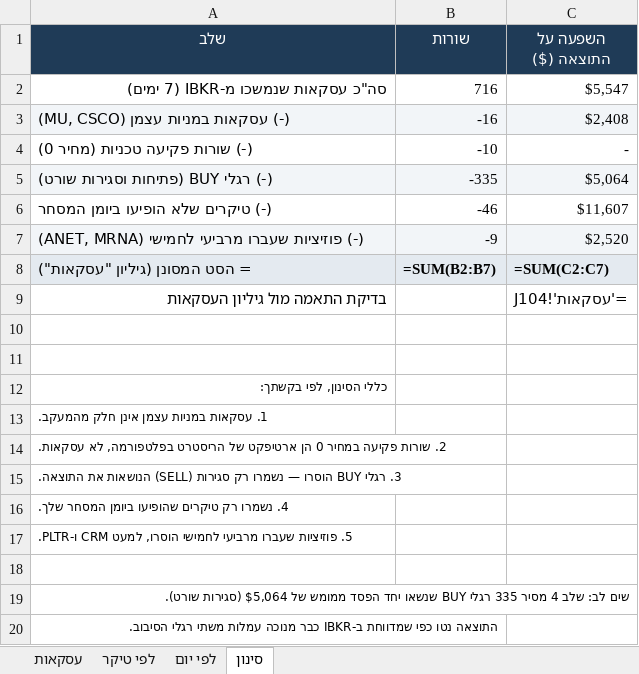
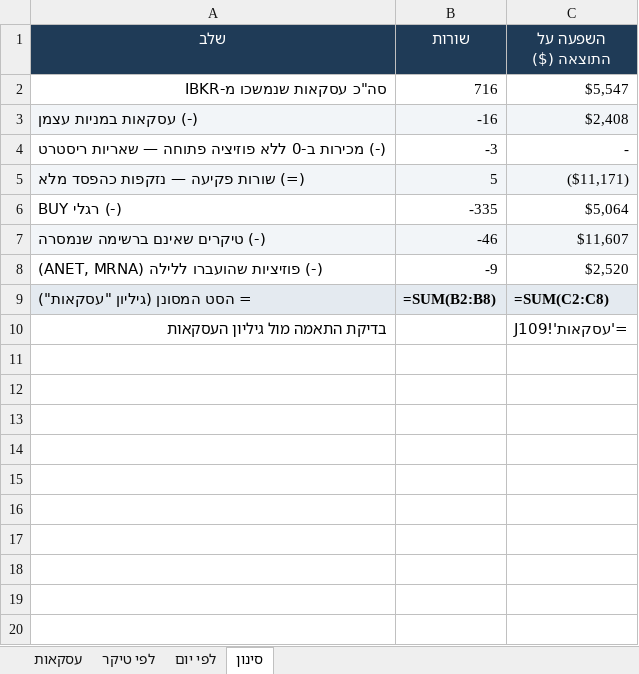
Before and after one commit to AlonMMM/stock-scanner, an Excel workbook: data/2026-08-24-week/trades-filtered.xlsx, sheet סינון, drawn as a sheet; values as stored, in another font and other column widths than the file's, no borders; formulas without a stored value are shown as written; removed rows and columns are numbered as before the commit, all else as after; the diff names each change by its address in the sheet, - before the commit and + after, or states it on an @@ line.

```diff
--- a/data/2026-08-24-week/trades-filtered.xlsx (sheet סינון)
+++ b/data/2026-08-24-week/trades-filtered.xlsx (sheet סינון)
-A2 (שלב): סה"כ עסקאות שנמשכו מ-IBKR (7 ימים)
+A2 (שלב): סה"כ עסקאות שנמשכו מ-IBKR
-A3 (שלב): (-) עסקאות במניות עצמן (MU, CSCO)
+A3 (שלב): (-) עסקאות במניות עצמן
-row 4: (-) שורות פקיעה טכניות (מחיר 0) | -10 | -
+row 4: (-) מכירות ב-0 ללא פוזיציה פתוחה — שאריות ריסטרט | -3 | -
+row 5: (=) שורות פקיעה — נזקפות כהפסד מלא | 5 | ($11,171)
-A6 (שלב): (-) רגלי BUY (פתיחות וסגירות שורט)
+A6 (שלב): (-) רגלי BUY
-A6:C6 fill: #F2F5F8
+A6:C6 fill: none
-A7 (שלב): (-) טיקרים שלא הופיעו ביומן המסחר
+A7 (שלב): (-) טיקרים שאינם ברשימה שנמסרה
-A7:C7 fill: none
+A7:C7 fill: #F2F5F8
-A8 (שלב): (-) פוזיציות שעברו מרביעי לחמישי (ANET, MRNA)
+A8 (שלב): (-) פוזיציות שהועברו ללילה (ANET, MRNA)
-A8:C8 fill: #F2F5F8
+A8:C8 fill: none
-B9 (שורות): =SUM(B2:B7)
+B9 (שורות): =SUM(B2:B8)
-C9 (השפעה על התוצאה ($)): =SUM(C2:C7)
+C9 (השפעה על התוצאה ($)): =SUM(C2:C8)
-C10 (השפעה על התוצאה ($)): ='עסקאות'!J104
+C10 (השפעה על התוצאה ($)): ='עסקאות'!J109
-row 10: (empty)
-row 11: (empty)
-row 12: כללי הסינון, לפי בקשתך:
-row 13: 1. עסקאות במניות עצמן אינן חלק מהמעקב.
-row 14: 2. שורות פקיעה במחיר 0 הן ארטיפקט של הריסטרט בפלטפורמה, לא עסקאות.
-row 15: 3. רגלי BUY הוסרו — נשמרו רק סגירות (SELL) הנושאות את התוצאה.
-row 16: 4. נשמרו רק טיקרים שהופיעו ביומן המסחר שלך.
-row 17: 5. פוזיציות שעברו מרביעי לחמישי הוסרו, למעט CRM ו-PLTR.
-row 18: (empty)
-row 19: שים לב: שלב 4 מסיר 335 רגלי BUY שנשאו יחד הפסד ממומש של $5,064 (סגירות שורט).
-row 20: התוצאה נטו כפי שמדווחת ב-IBKR כבר מנוכה עמלות משתי רגלי הסיבוב.
```
Also changed, not shown: sheet עסקאות, sheet לפי טיקר, sheet לפי יום, 7 other files.
